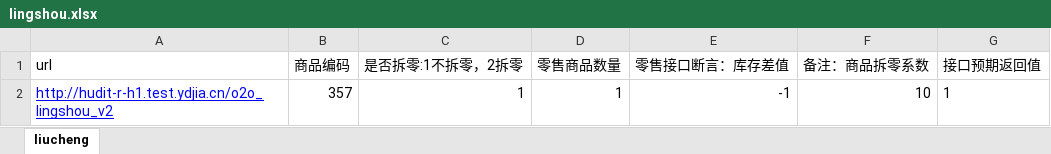
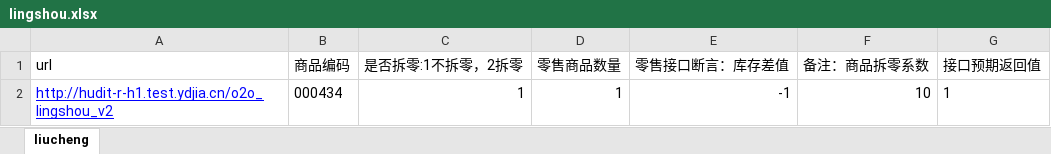
Before and after one commit to cappuccinoX/pytest_demo, an Excel workbook: test_data/lingshou.xlsx, sheet liucheng, drawn as a sheet; values as stored, in another font and other column widths than the file's, no borders; the diff names each change by its address in the sheet, - before the commit and + after, or states it on an @@ line.

```diff
--- a/test_data/lingshou.xlsx (sheet liucheng)
+++ b/test_data/lingshou.xlsx (sheet liucheng)
-B2 (商品编码): 357
+B2 (商品编码): 000434
```
Also changed, not shown: 5 other files.
